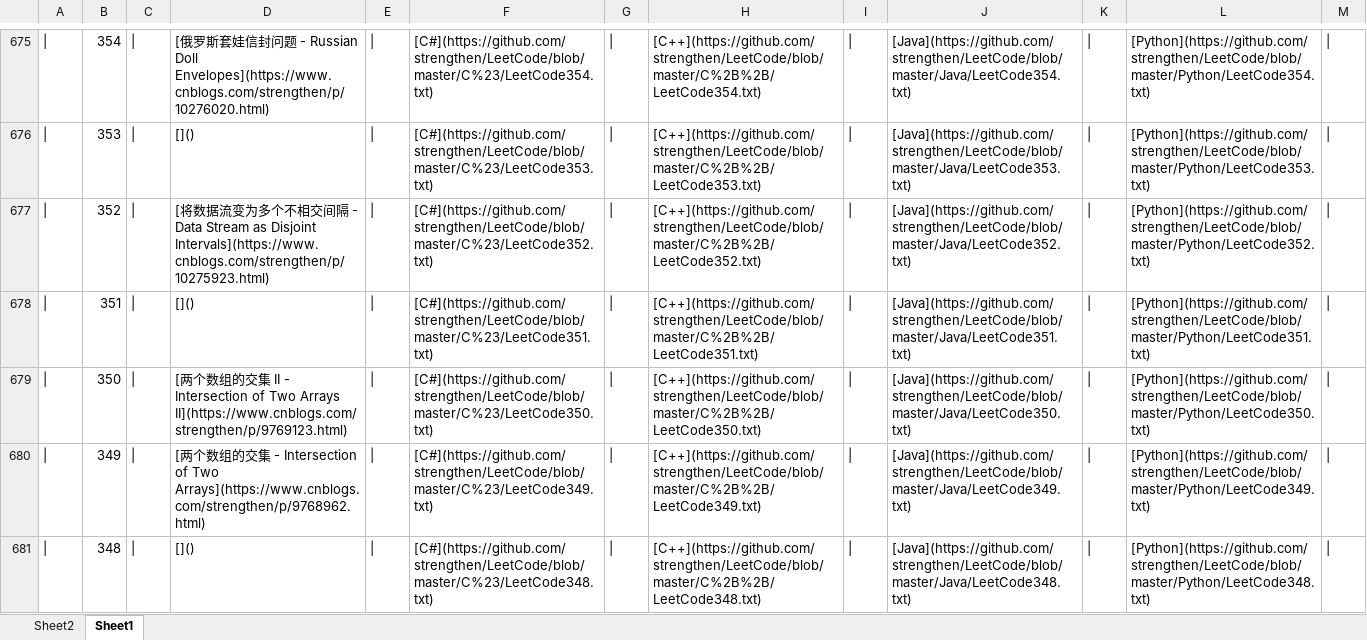
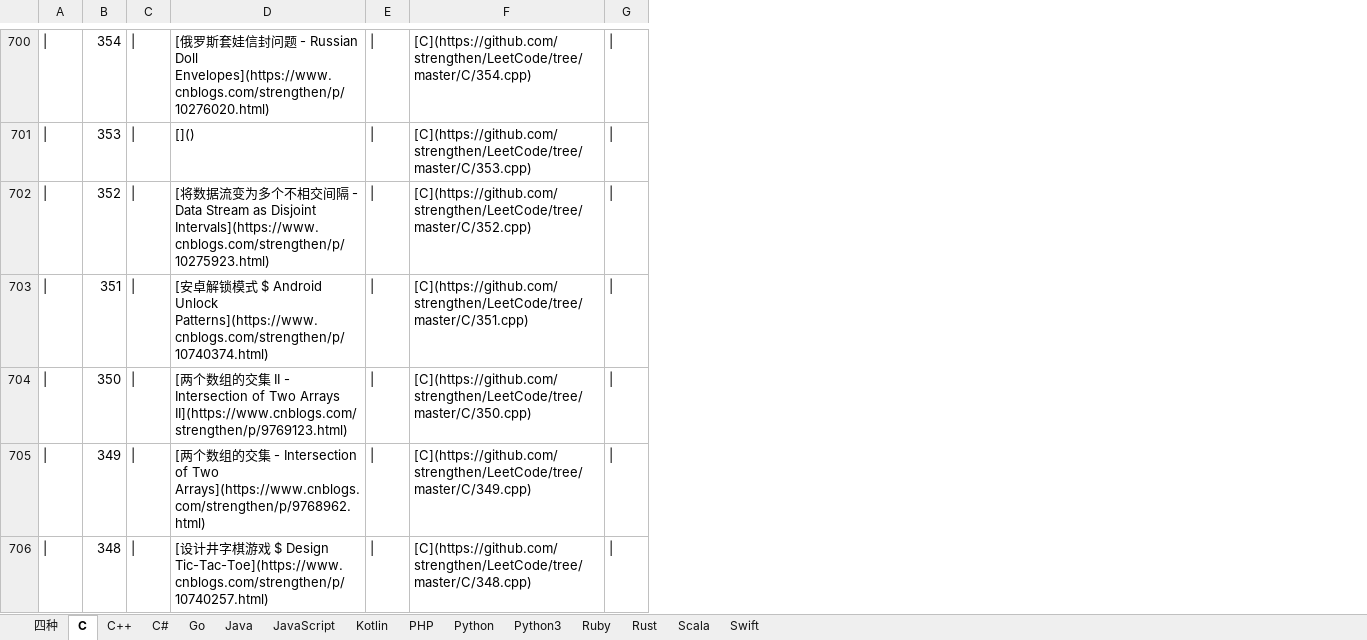
Before and after one commit to strengthen/LeetCode, an Excel workbook: MD/Image/LeetCode.xlsx, sheet C, drawn as a sheet; only a part is shown, gaps mark what is left out; values as stored, in another font and other column widths than the file's, no borders; removed rows and columns are numbered as before the commit, all else as after; the diff covers the shown part only; the diff names each change by its address in the sheet, - before the commit and + after, or states it on an @@ line.

```diff
--- a/MD/Image/LeetCode.xlsx (sheet C)
+++ b/MD/Image/LeetCode.xlsx (sheet C)
-sheet tab: Sheet2
+sheet tab: 四种
-sheet tab: Sheet1
+sheet tab: C
+sheet tab: C++
+sheet tab: C#
+sheet tab: Go
+sheet tab: Java
+sheet tab: JavaScript
+sheet tab: Kotlin
+sheet tab: PHP
+sheet tab: Python
+sheet tab: Python3
+sheet tab: Ruby
+sheet tab: Rust
+sheet tab: Scala
+sheet tab: Swift
-column F, rows 675-681: [C#](https://github.com/strengthen/LeetCode/blob/master/C%23/LeetCode354.txt) | [C#](https://github.com/strengthen/LeetCode/blob/master/C%23/LeetCode353.txt) | [C#](https://github.com/strengthen/LeetCode/blob/master/C%23/LeetCode352.txt) | [C#](https://github.com/strengthen/LeetCode/blob/master/C%23/LeetCode351.txt) | [C#](https://github.com/strengthen/LeetCode/blob/master/C%23/LeetCode350.txt) | [C#](https://github.com/strengthen/LeetCode/blob/master/C%23/LeetCode349.txt) | [C#](https://github.com/strengthen/LeetCode/blob/master/C%23/LeetCode348.txt)
+column F, rows 700-706: [C](https://github.com/strengthen/LeetCode/tree/master/C/354.cpp) | [C](https://github.com/strengthen/LeetCode/tree/master/C/353.cpp) | [C](https://github.com/strengthen/LeetCode/tree/master/C/352.cpp) | [C](https://github.com/strengthen/LeetCode/tree/master/C/351.cpp) | [C](https://github.com/strengthen/LeetCode/tree/master/C/350.cpp) | [C](https://github.com/strengthen/LeetCode/tree/master/C/349.cpp) | [C](https://github.com/strengthen/LeetCode/tree/master/C/348.cpp)
-column H, rows 675-681: [C++](https://github.com/strengthen/LeetCode/blob/master/C%2B%2B/LeetCode354.txt) | [C++](https://github.com/strengthen/LeetCode/blob/master/C%2B%2B/LeetCode353.txt) | [C++](https://github.com/strengthen/LeetCode/blob/master/C%2B%2B/LeetCode352.txt) | [C++](https://github.com/strengthen/LeetCode/blob/master/C%2B%2B/LeetCode351.txt) | [C++](https://github.com/strengthen/LeetCode/blob/master/C%2B%2B/LeetCode350.txt) | [C++](https://github.com/strengthen/LeetCode/blob/master/C%2B%2B/LeetCode349.txt) | [C++](https://github.com/strengthen/LeetCode/blob/master/C%2B%2B/LeetCode348.txt)
-column I, rows 675-681: all |
-column J, rows 675-681: [Java](https://github.com/strengthen/LeetCode/blob/master/Java/LeetCode354.txt) | [Java](https://github.com/strengthen/LeetCode/blob/master/Java/LeetCode353.txt) | [Java](https://github.com/strengthen/LeetCode/blob/master/Java/LeetCode352.txt) | [Java](https://github.com/strengthen/LeetCode/blob/master/Java/LeetCode351.txt) | [Java](https://github.com/strengthen/LeetCode/blob/master/Java/LeetCode350.txt) | [Java](https://github.com/strengthen/LeetCode/blob/master/Java/LeetCode349.txt) | [Java](https://github.com/strengthen/LeetCode/blob/master/Java/LeetCode348.txt)
-column K, rows 675-681: all |
-column L, rows 675-681: [Python](https://github.com/strengthen/LeetCode/blob/master/Python/LeetCode354.txt) | [Python](https://github.com/strengthen/LeetCode/blob/master/Python/LeetCode353.txt) | [Python](https://github.com/strengthen/LeetCode/blob/master/Python/LeetCode352.txt) | [Python](https://github.com/strengthen/LeetCode/blob/master/Python/LeetCode351.txt) | [Python](https://github.com/strengthen/LeetCode/blob/master/Python/LeetCode350.txt) | [Python](https://github.com/strengthen/LeetCode/blob/master/Python/LeetCode349.txt) | [Python](https://github.com/strengthen/LeetCode/blob/master/Python/LeetCode348.txt)
-column M, rows 675-681: all |
-D703: []()
+D703: [安卓解锁模式 $ Android Unlock Patterns](https://www.cnblogs.com/strengthen/p/10740374.html)
-D706: []()
+D706: [设计井字棋游戏 $ Design Tic-Tac-Toe](https://www.cnblogs.com/strengthen/p/10740257.html)
```
Also changed, not shown: 25 added rows and 14 edited cells elsewhere in this sheet, 2 other files.
